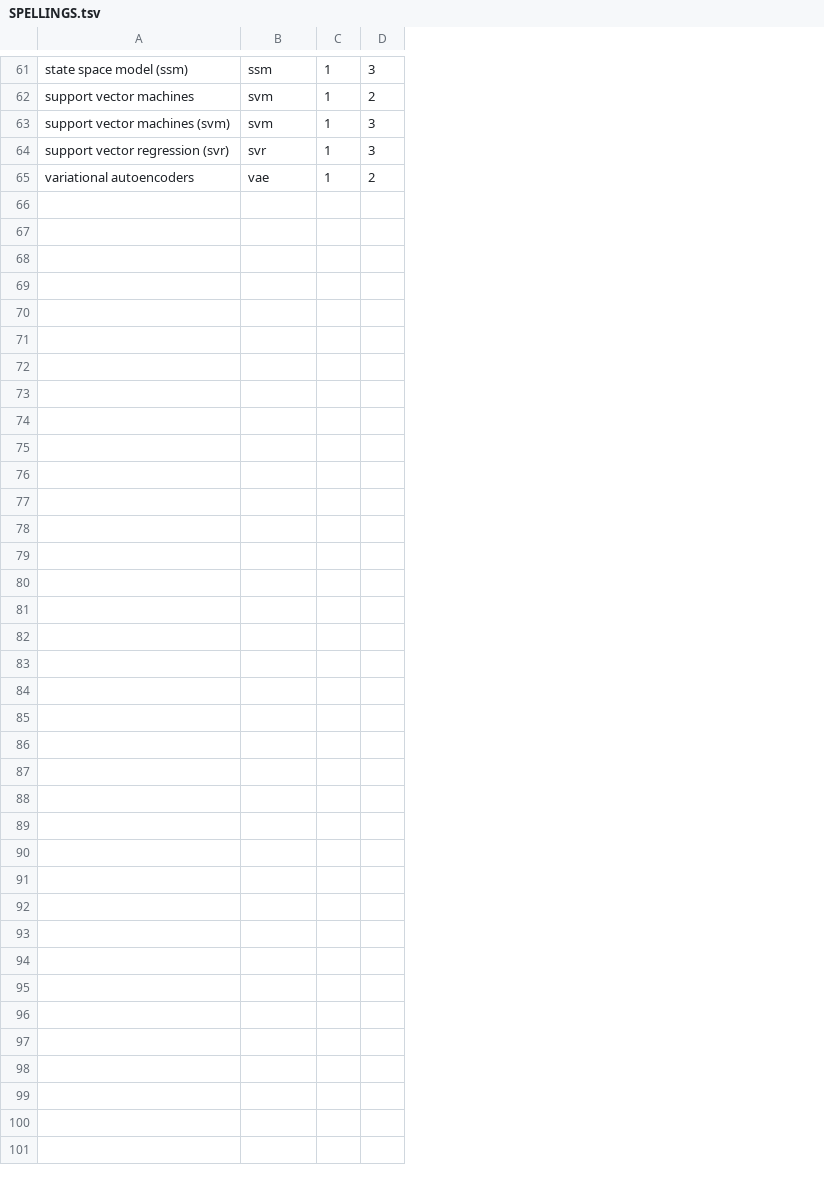
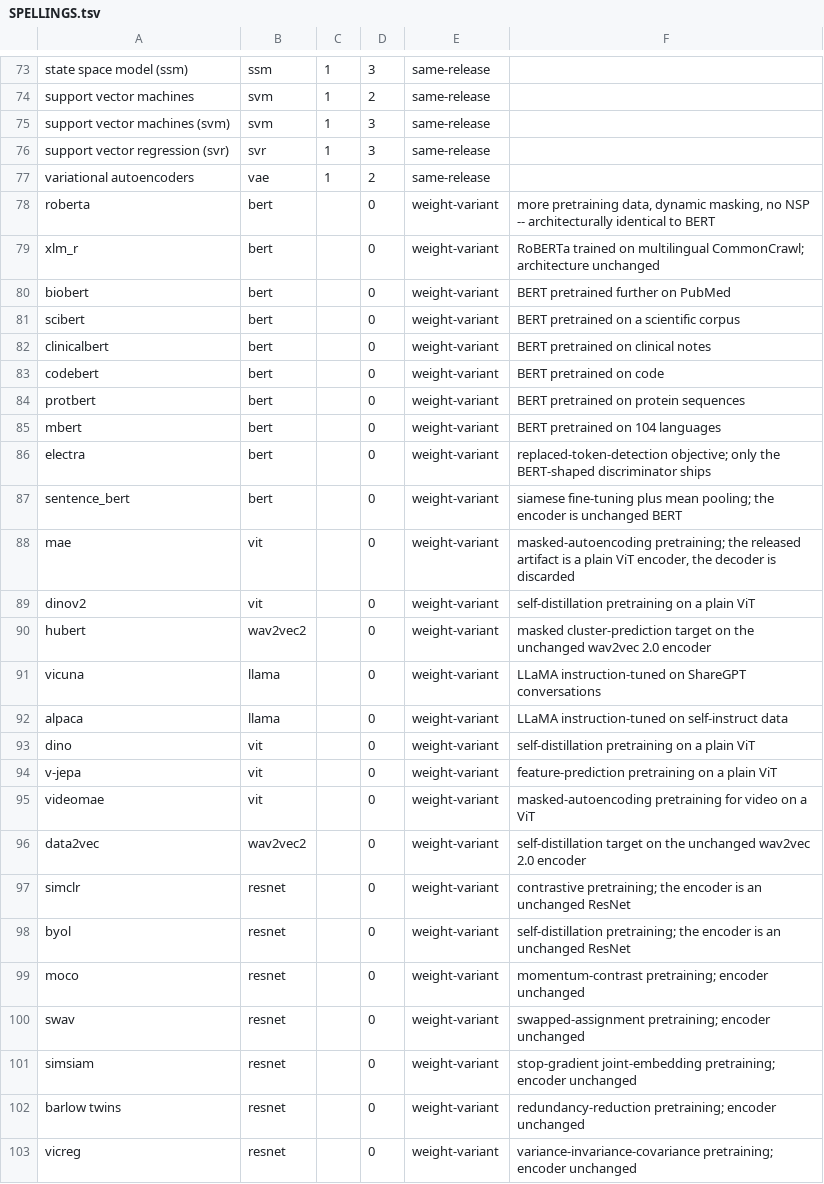
Before and after one commit to bouthilx/paperext, a TSV file: data/ontology/design/axes_models/lineage/SPELLINGS.tsv, drawn as a sheet; only a part is shown, gaps mark what is left out; the diff covers the shown part only; the diff names each change by its address in the sheet, - before the commit and + after, or states it on an @@ line.

```diff
--- a/data/ontology/design/axes_models/lineage/SPELLINGS.tsv
+++ b/data/ontology/design/axes_models/lineage/SPELLINGS.tsv
+column E, rows 73-77: all same-release
+column F, empty
+row 78: roberta | bert |  | 0 | weight-variant | more pretraining data, dynamic masking, no NSP -- architecturally identical to BERT
+row 79: xlm_r | bert |  | 0 | weight-variant | RoBERTa trained on multilingual CommonCrawl; architecture unchanged
+row 80: biobert | bert |  | 0 | weight-variant | BERT pretrained further on PubMed
+row 81: scibert | bert |  | 0 | weight-variant | BERT pretrained on a scientific corpus
+row 82: clinicalbert | bert |  | 0 | weight-variant | BERT pretrained on clinical notes
+row 83: codebert | bert |  | 0 | weight-variant | BERT pretrained on code
+row 84: protbert | bert |  | 0 | weight-variant | BERT pretrained on protein sequences
+row 85: mbert | bert |  | 0 | weight-variant | BERT pretrained on 104 languages
+row 86: electra | bert |  | 0 | weight-variant | replaced-token-detection objective; only the BERT-shaped discriminator ships
+row 87: sentence_bert | bert |  | 0 | weight-variant | siamese fine-tuning plus mean pooling; the encoder is unchanged BERT
+row 88: mae | vit |  | 0 | weight-variant | masked-autoencoding pretraining; the released artifact is a plain ViT encoder, the decoder is discarded
+row 89: dinov2 | vit |  | 0 | weight-variant | self-distillation pretraining on a plain ViT
+row 90: hubert | wav2vec2 |  | 0 | weight-variant | masked cluster-prediction target on the unchanged wav2vec 2.0 encoder
+row 91: vicuna | llama |  | 0 | weight-variant | LLaMA instruction-tuned on ShareGPT conversations
+row 92: alpaca | llama |  | 0 | weight-variant | LLaMA instruction-tuned on self-instruct data
+row 93: dino | vit |  | 0 | weight-variant | self-distillation pretraining on a plain ViT
+row 94: v-jepa | vit |  | 0 | weight-variant | feature-prediction pretraining on a plain ViT
+row 95: videomae | vit |  | 0 | weight-variant | masked-autoencoding pretraining for video on a ViT
+row 96: data2vec | wav2vec2 |  | 0 | weight-variant | self-distillation target on the unchanged wav2vec 2.0 encoder
+row 97: simclr | resnet |  | 0 | weight-variant | contrastive pretraining; the encoder is an unchanged ResNet
+row 98: byol | resnet |  | 0 | weight-variant | self-distillation pretraining; the encoder is an unchanged ResNet
+row 99: moco | resnet |  | 0 | weight-variant | momentum-contrast pretraining; encoder unchanged
+row 100: swav | resnet |  | 0 | weight-variant | swapped-assignment pretraining; encoder unchanged
+row 101: simsiam | resnet |  | 0 | weight-variant | stop-gradient joint-embedding pretraining; encoder unchanged
+row 102: barlow twins | resnet |  | 0 | weight-variant | redundancy-reduction pretraining; encoder unchanged
+row 103: vicreg | resnet |  | 0 | weight-variant | variance-invariance-covariance pretraining; encoder unchanged
```
Also changed, not shown: 12 added rows elsewhere in this file, data/ontology/design/axes_models/lineage/nodes.tsv, 1 other file.
